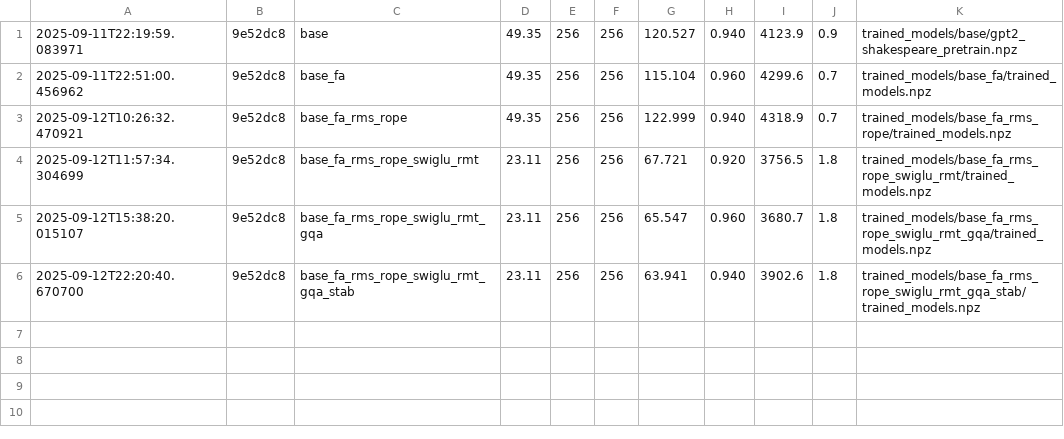
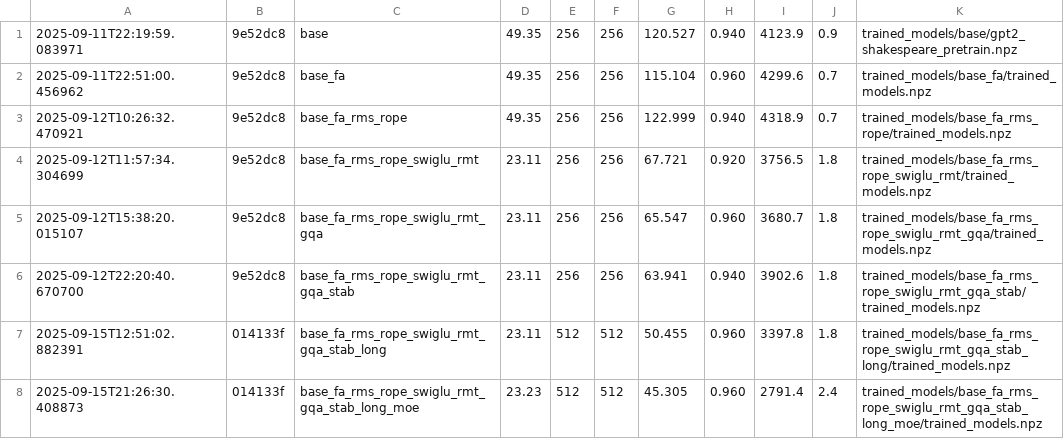
Before and after one commit to ibhambra6/nanoGPT_mlx, a CSV file: reports/bench.csv, drawn as a sheet; the diff names each change by its address in the sheet, - before the commit and + after, or states it on an @@ line.

Commit message:
added models

```diff
--- a/reports/bench.csv
+++ b/reports/bench.csv
+row 7: 2025-09-15T12:51:02.882391 | 014133f | base_fa_rms_rope_swiglu_rmt_gqa_stab_long | 23.11 | 512 | 512 | 50.455 | 0.960 | 3397.8 | 1.8 | trained_models/base_fa_rms_rope_swiglu_rmt_gqa_stab_long/trained_models.npz
+row 8: 2025-09-15T21:26:30.408873 | 014133f | base_fa_rms_rope_swiglu_rmt_gqa_stab_long_moe | 23.23 | 512 | 512 | 45.305 | 0.960 | 2791.4 | 2.4 | trained_models/base_fa_rms_rope_swiglu_rmt_gqa_stab_long_moe/trained_models.npz
```
Also changed, not shown: 7 other files.
